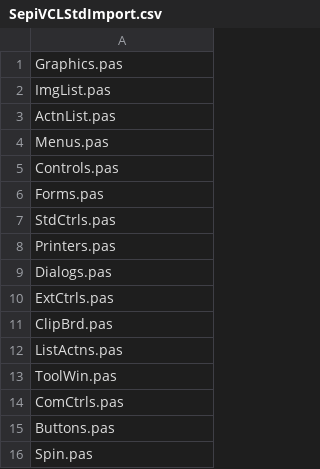
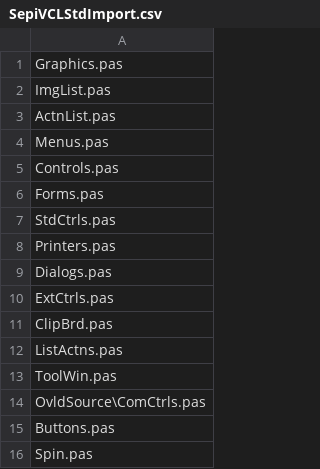
Before and after one commit to sjrd/sepi, a CSV file: bin/SepiDelphiUnitImporter/SepiVCLStdImport.csv, drawn as a sheet.

Commit message:
Déplacement de certaines fonctionnalités implémentées dans SepiDelphiCompiler.pas vers SepiParseTrees.pas et SepiCompilerUtils.pas.

```diff
--- a/bin/SepiDelphiUnitImporter/SepiVCLStdImport.csv
+++ b/bin/SepiDelphiUnitImporter/SepiVCLStdImport.csv
@@ -13,3 +13,3 @@ ListActns.pas
 ToolWin.pas
-ComCtrls.pas
+OvldSource\ComCtrls.pas
 Buttons.pas
```
Also changed, not shown: 6 other files.
